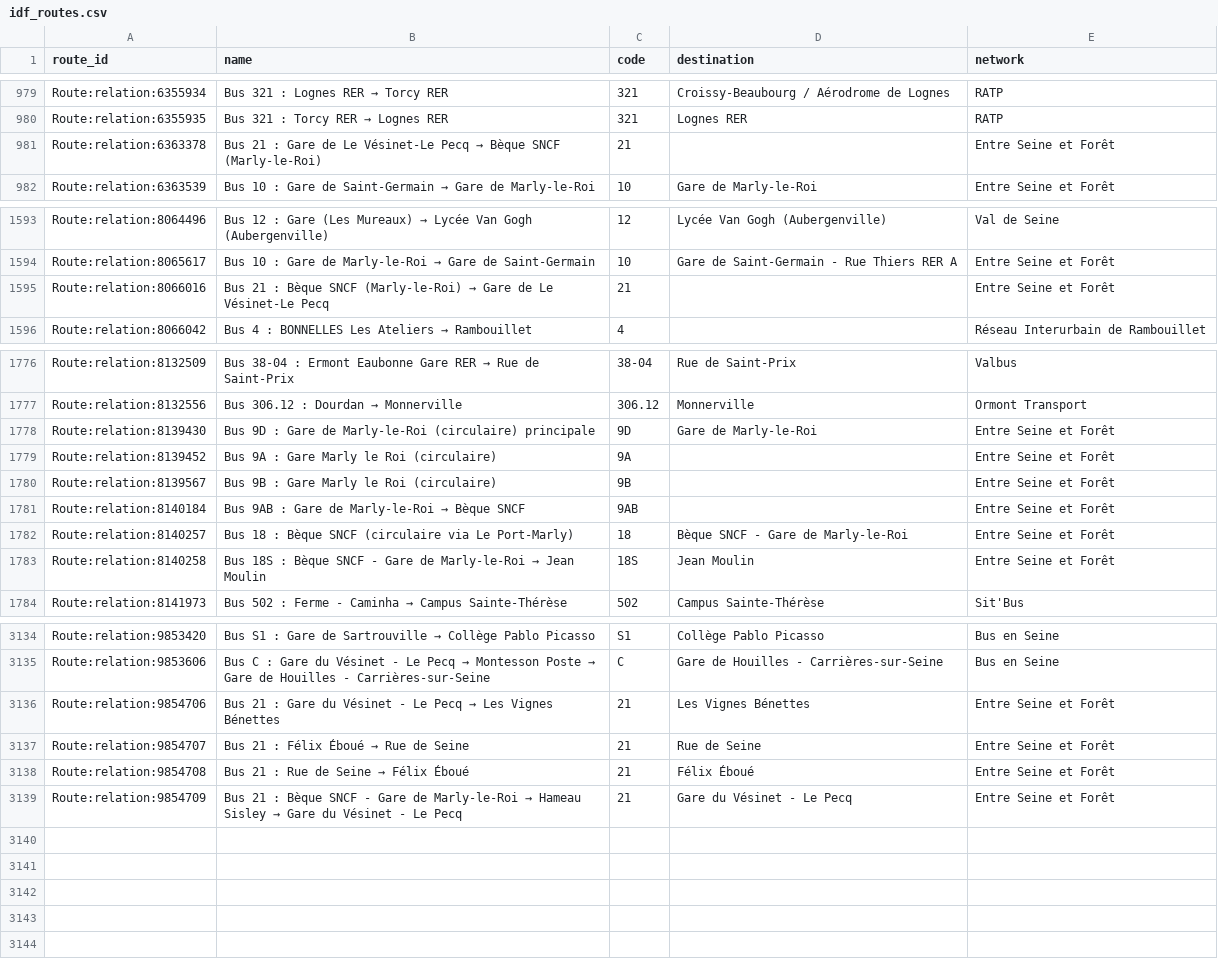
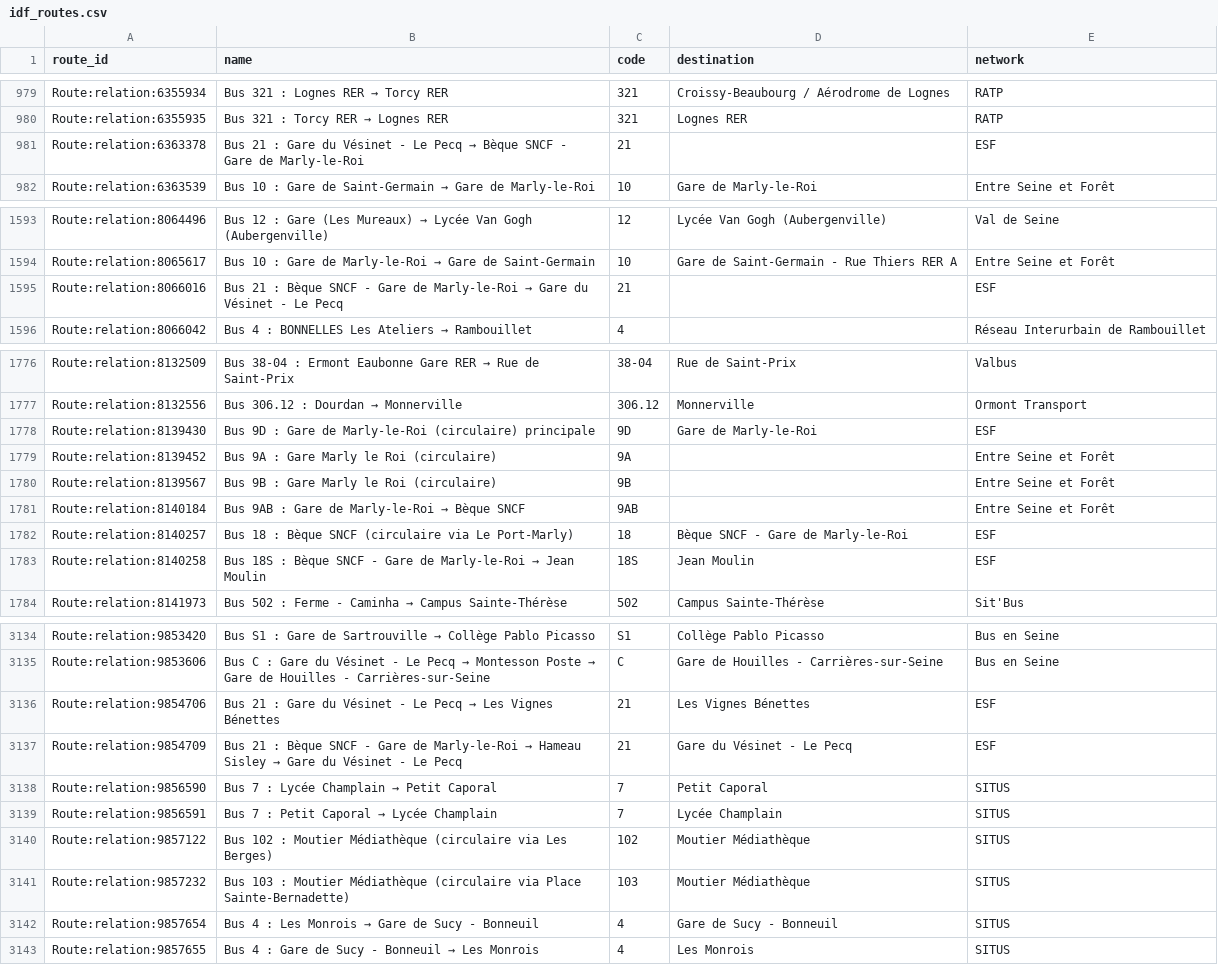
Before and after one commit to Jungle-Bus/ref-fr-STIF, a CSV file: data/idf_routes.csv, drawn as a sheet; only a part is shown, gaps mark what is left out; the diff covers the shown part only.

```diff
--- a/data/idf_routes.csv
+++ b/data/idf_routes.csv
@@ -980,3 +980,3 @@ Route:relation:6355934,Bus 321 : Lognes RER → Torcy RER,321,Croissy-Beaubourg
 Route:relation:6355935,Bus 321 : Torcy RER → Lognes RER,321,Lognes RER,RATP
-Route:relation:6363378,Bus 21 : Gare de Le Vésinet-Le Pecq → Bèque SNCF (Marly-le-Roi),21,,Entre Seine et Forêt
+Route:relation:6363378,Bus 21 : Gare du Vésinet - Le Pecq → Bèque SNCF - Gare de Marly-le-Roi,21,,ESF
 Route:relation:6363539,Bus 10 : Gare de Saint-Germain → Gare de Marly-le-Roi,10,Gare de Marly-le-Roi,Entre Seine et Forêt
@@ -1594,3 +1594,3 @@ Route:relation:8064496,Bus 12 : Gare (Les Mureaux) → Lycée Van Gogh (Aubergen
 Route:relation:8065617,Bus 10 : Gare de Marly-le-Roi → Gare de Saint-Germain,10,Gare de Saint-Germain - Rue Thiers RER A,Entre Seine et Forêt
-Route:relation:8066016,Bus 21 : Bèque SNCF (Marly-le-Roi) → Gare de Le Vésinet-Le Pecq,21,,Entre Seine et Forêt
+Route:relation:8066016,Bus 21 : Bèque SNCF - Gare de Marly-le-Roi → Gare du Vésinet - Le Pecq,21,,ESF
 Route:relation:8066042,Bus 4 : BONNELLES Les Ateliers → Rambouillet,4,,Réseau Interurbain de Rambouillet
@@ -1777,3 +1777,3 @@ Route:relation:8132509,Bus 38-04 : Ermont Eaubonne Gare RER → Rue de Saint-Pri
 Route:relation:8132556,Bus 306.12 : Dourdan → Monnerville,306.12,Monnerville,Ormont Transport
-Route:relation:8139430,Bus 9D : Gare de Marly-le-Roi (circulaire) principale,9D,Gare de Marly-le-Roi,Entre Seine et Forêt
+Route:relation:8139430,Bus 9D : Gare de Marly-le-Roi (circulaire) principale,9D,Gare de Marly-le-Roi,ESF
 Route:relation:8139452,Bus 9A : Gare Marly le Roi (circulaire),9A,,Entre Seine et Forêt
@@ -1781,4 +1781,4 @@ Route:relation:8139567,Bus 9B : Gare Marly le Roi (circulaire),9B,,Entre Seine e
 Route:relation:8140184,Bus 9AB : Gare de Marly-le-Roi → Bèque SNCF,9AB,,Entre Seine et Forêt
-Route:relation:8140257,Bus 18 : Bèque SNCF (circulaire via Le Port-Marly),18,Bèque SNCF - Gare de Marly-le-Roi,Entre Seine et Forêt
-Route:relation:8140258,Bus 18S : Bèque SNCF - Gare de Marly-le-Roi → Jean Moulin,18S,Jean Moulin,Entre Seine et Forêt
+Route:relation:8140257,Bus 18 : Bèque SNCF (circulaire via Le Port-Marly),18,Bèque SNCF - Gare de Marly-le-Roi,ESF
+Route:relation:8140258,Bus 18S : Bèque SNCF - Gare de Marly-le-Roi → Jean Moulin,18S,Jean Moulin,ESF
 Route:relation:8141973,Bus 502 : Ferme - Caminha → Campus Sainte-Thérèse,502,Campus Sainte-Thérèse,Sit'Bus
@@ -3135,5 +3135,9 @@ Route:relation:9853420,Bus S1 : Gare de Sartrouville → Collège Pablo Picasso,
 Route:relation:9853606,Bus C : Gare du Vésinet - Le Pecq → Montesson Poste → Gare de Houilles - Carrières-sur-Seine,C,Gare de Houilles - Carrières-sur-Seine,Bus en Seine
-Route:relation:9854706,Bus 21 : Gare du Vésinet - Le Pecq → Les Vignes Bénettes,21,Les Vignes Bénettes,Entre Seine et Forêt
-Route:relation:9854707,Bus 21 : Félix Éboué → Rue de Seine,21,Rue de Seine,Entre Seine et Forêt
-Route:relation:9854708,Bus 21 : Rue de Seine → Félix Éboué,21,Félix Éboué,Entre Seine et Forêt
-Route:relation:9854709,Bus 21 : Bèque SNCF - Gare de Marly-le-Roi → Hameau Sisley → Gare du Vésinet - Le Pecq,21,Gare du Vésinet - Le Pecq,Entre Seine et Forêt
+Route:relation:9854706,Bus 21 : Gare du Vésinet - Le Pecq → Les Vignes Bénettes,21,Les Vignes Bénettes,ESF
+Route:relation:9854709,Bus 21 : Bèque SNCF - Gare de Marly-le-Roi → Hameau Sisley → Gare du Vésinet - Le Pecq,21,Gare du Vésinet - Le Pecq,ESF
+Route:relation:9856590,Bus 7 : Lycée Champlain → Petit Caporal,7,Petit Caporal,SITUS
+Route:relation:9856591,Bus 7 : Petit Caporal → Lycée Champlain,7,Lycée Champlain,SITUS
+Route:relation:9857122,Bus 102 : Moutier Médiathèque (circulaire via Les Berges),102,Moutier Médiathèque,SITUS
+Route:relation:9857232,Bus 103 : Moutier Médiathèque (circulaire via Place Sainte-Bernadette),103,Moutier Médiathèque,SITUS
+Route:relation:9857654,Bus 4 : Les Monrois → Gare de Sucy - Bonneuil,4,Gare de Sucy - Bonneuil,SITUS
+Route:relation:9857655,Bus 4 : Gare de Sucy - Bonneuil → Les Monrois,4,Les Monrois,SITUS
```
Also changed, not shown: 4 edited cells elsewhere in this file, data/lignes.csv, data/opendata_lines_with_osm_id.csv, 6 other files.
